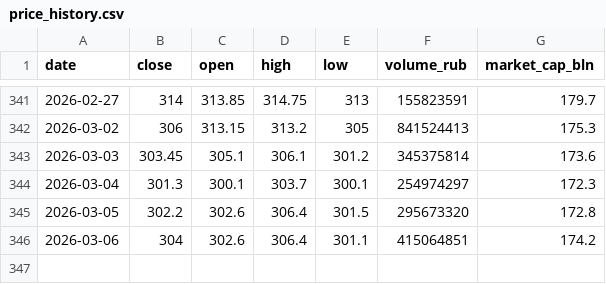
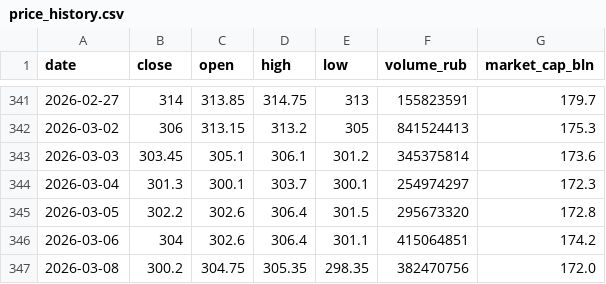
Before and after one commit to mazanur/investment-analysis, a CSV file: companies/VKCO/data/price_history.csv, drawn as a sheet; only a part is shown, gaps mark what is left out.

Commit message:
signal(VKCO): news-reaction

```diff
--- a/companies/VKCO/data/price_history.csv
+++ b/companies/VKCO/data/price_history.csv
@@ -346 +346,2 @@ date,close,open,high,low,volume_rub,market_cap_bln
 2026-03-06,304,302.6,306.4,301.1,415064851,174.2
+2026-03-08,300.2,304.75,305.35,298.35,382470756,172.0
```
Also changed, not shown: 1 other file.
